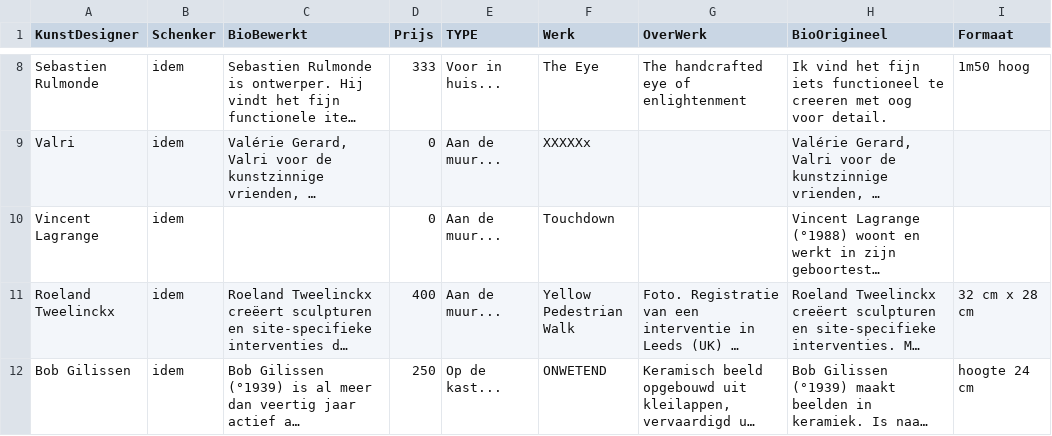
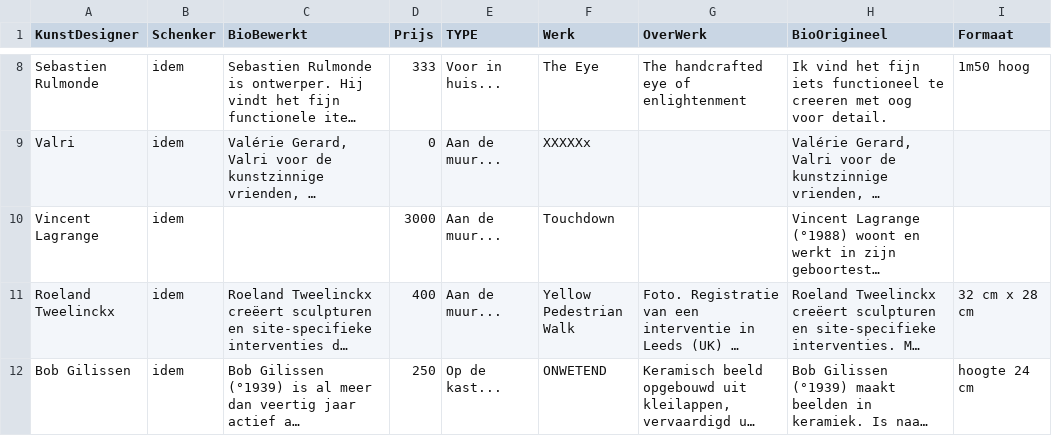
Before and after one commit to pbertels/artdesign, a TSV file: data.tsv, drawn as a sheet; only a part is shown, gaps mark what is left out; long unchanged cells end in …; the diff names each change by its address in the sheet, - before the commit and + after, or states it on an @@ line.

Commit message:
nieuwe prijs lagrange

```diff
--- a/data.tsv
+++ b/data.tsv
-D10 (Prijs): 0
+D10 (Prijs): 3000
```
